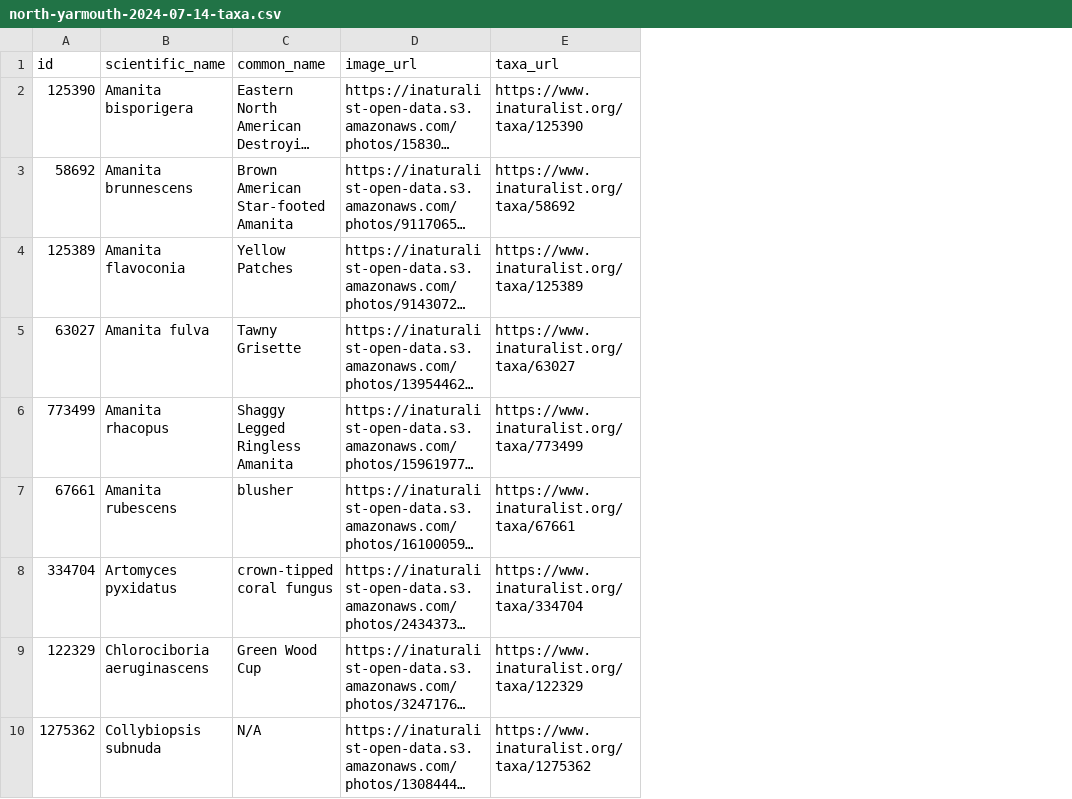
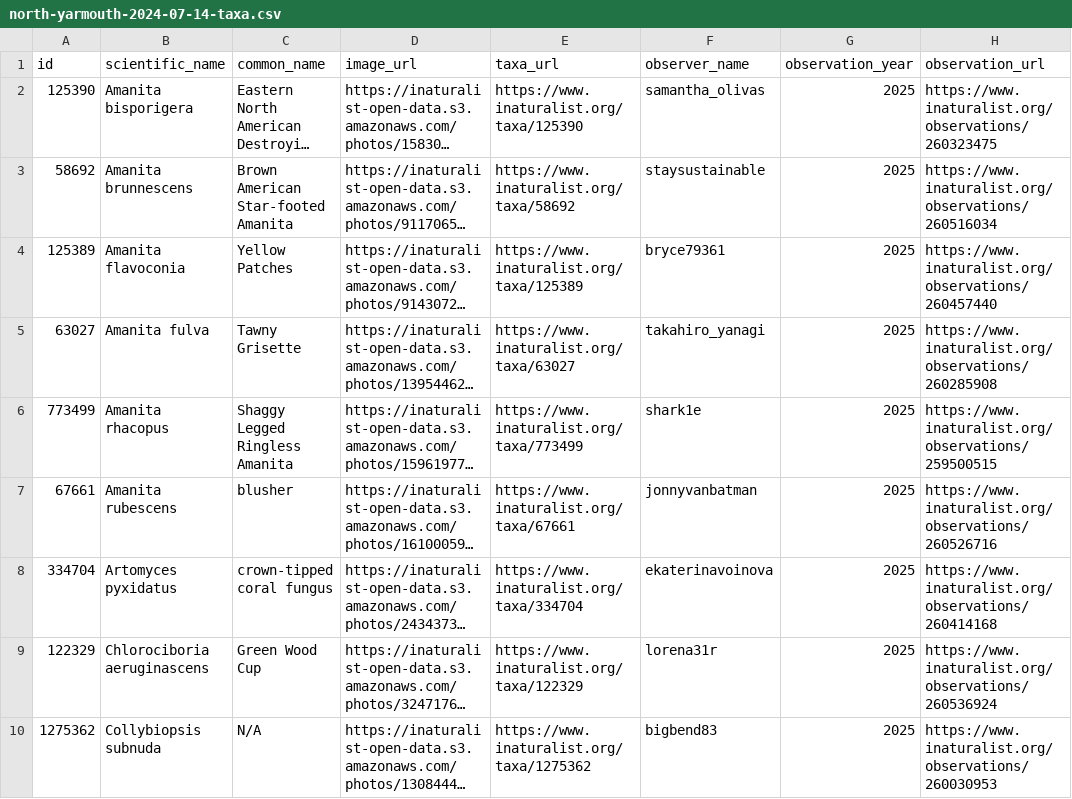
Before and after one commit to bruceMacLeod/inat-cards-backend, a CSV file: data/mmaforays/north-yarmouth-2024-07-14-taxa.csv, drawn as a sheet; only a part is shown; long unchanged cells end in …; the diff names each change by its address in the sheet, - before the commit and + after, or states it on an @@ line.

Commit message:
Added columns for photo attr. and adjusted code

```diff
--- a/data/mmaforays/north-yarmouth-2024-07-14-taxa.csv
+++ b/data/mmaforays/north-yarmouth-2024-07-14-taxa.csv
+column F (observer_name), rows 2-10: samantha_olivas | staysustainable | bryce79361 | takahiro_yanagi | shark1e | jonnyvanbatman | ekaterinavoinova | lorena31r | bigbend83
+column G (observation_year), rows 2-10: all 2025
+column H (observation_url), rows 2-10: https://www.inaturalist.org/observations/260323475 | https://www.inaturalist.org/observations/260516034 | https://www.inaturalist.org/observations/260457440 | https://www.inaturalist.org/observations/260285908 | https://www.inaturalist.org/observations/259500515 | https://www.inaturalist.org/observations/260526716 | https://www.inaturalist.org/observations/260414168 | https://www.inaturalist.org/observations/260536924 | https://www.inaturalist.org/observations/260030953
```
Also changed, not shown: data/mmaforays/freeport-11-03-2024-users.csv, data/mmaforays/litchfield-12-29-2024-users.csv, 4 other files.
